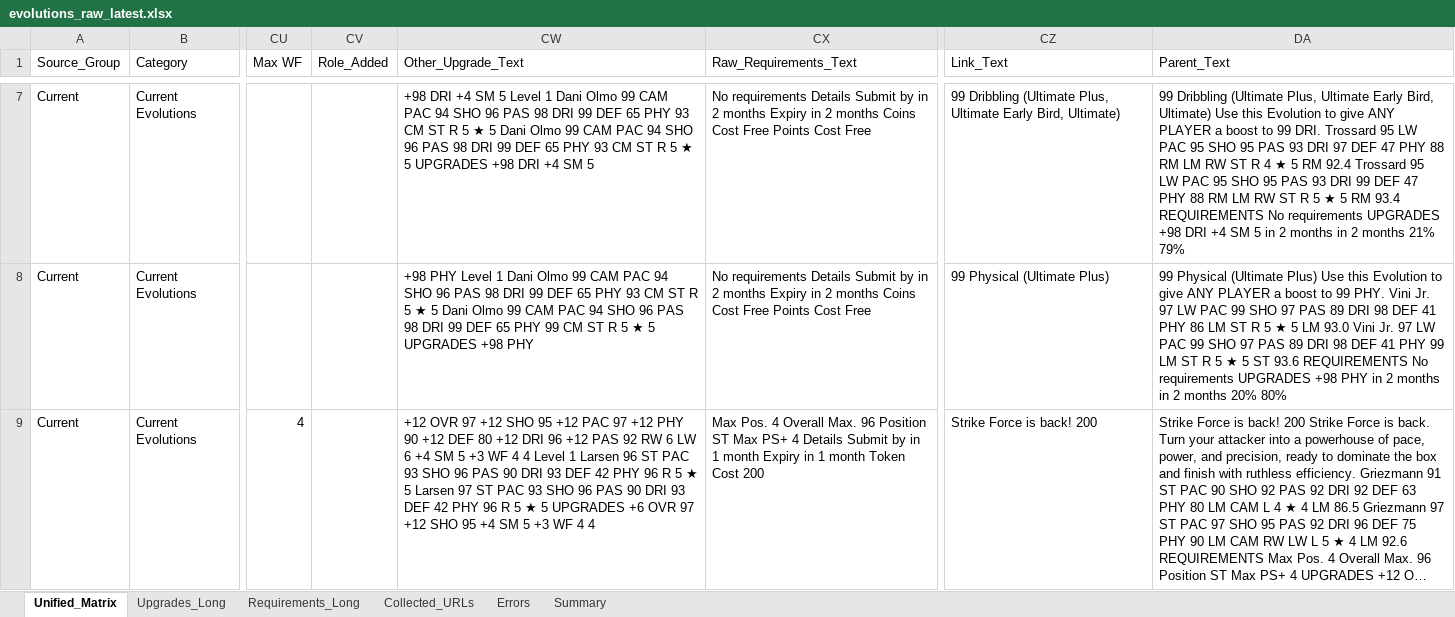
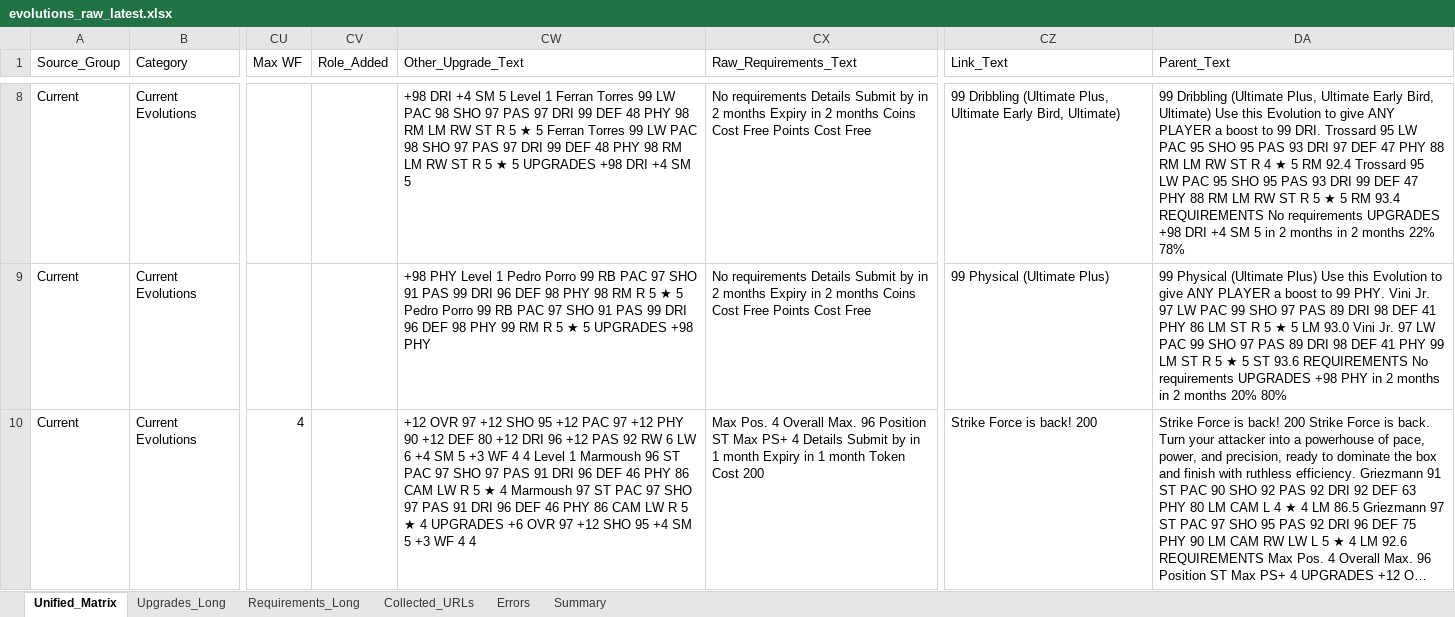
Before and after one commit to lemora87/futgg-objective-crawler, an Excel workbook: latest/evolutions_raw_latest.xlsx, sheet Unified_Matrix, drawn as a sheet; only a part is shown, gaps mark what is left out; long unchanged cells end in …; values as stored, in another font and other column widths than the file's, no borders; addresses are those after the commit; the diff covers the shown part only; the diff names each change by its address in the sheet, - before the commit and + after, or states it on an @@ line.

```diff
--- a/latest/evolutions_raw_latest.xlsx (sheet Unified_Matrix)
+++ b/latest/evolutions_raw_latest.xlsx (sheet Unified_Matrix)
-CW8 (Other_Upgrade_Text): …Level 1 Dani Olmo 99 CAM PAC 94 SHO 96 PAS 98 DRI 99 DEF 65 PHY 93 CM ST R 5 ★ 5 Dani Olmo 99 CAM PAC 94 SHO 96 PAS 98 DRI 99 DEF 65 PHY 93 CM ST R…
+CW8 (Other_Upgrade_Text): …Level 1 Ferran Torres 99 LW PAC 98 SHO 97 PAS 97 DRI 99 DEF 48 PHY 98 RM LM RW ST R 5 ★ 5 Ferran Torres 99 LW PAC 98 SHO 97 PAS 97 DRI 99 DEF 48 PHY 98 RM LM RW ST R…
-DA8 (Parent_Text): …2 months 21% 79%
+DA8 (Parent_Text): …2 months 22% 78%
-CW9 (Other_Upgrade_Text): …Level 1 Dani Olmo 99 CAM PAC 94 SHO 96 PAS 98 DRI 99 DEF 65 PHY 93 CM ST R 5 ★ 5 Dani Olmo 99 CAM PAC 94 SHO 96 PAS 98 DRI 99 DEF 65 PHY 99 CM ST R 5…
+CW9 (Other_Upgrade_Text): …Level 1 Pedro Porro 99 RB PAC 97 SHO 91 PAS 99 DRI 96 DEF 98 PHY 98 RM R 5 ★ 5 Pedro Porro 99 RB PAC 97 SHO 91 PAS 99 DRI 96 DEF 98 PHY 99 RM R 5…
-CW10 (Other_Upgrade_Text): …Level 1 Larsen 96 ST PAC 93 SHO 96 PAS 90 DRI 93 DEF 42 PHY 96 R 5 ★ 5 Larsen 97 ST PAC 93 SHO 96 PAS 90 DRI 93 DEF 42 PHY 96 R 5 ★ 5 UPGRADES +6…
+CW10 (Other_Upgrade_Text): …Level 1 Marmoush 96 ST PAC 97 SHO 97 PAS 91 DRI 96 DEF 46 PHY 86 CAM LW R 5 ★ 4 Marmoush 97 ST PAC 97 SHO 97 PAS 91 DRI 96 DEF 46 PHY 86 CAM LW R 5 ★ 4 UPGRADES +6…
```
Also changed, not shown: other rows of this sheet, sheet Upgrades_Long, sheet Requirements_Long, sheet Collected_URLs, sheet Summary, latest/evolutions_analysis_latest.xlsx.
